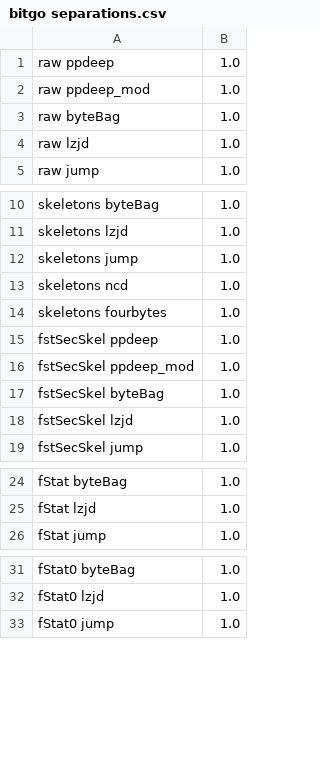
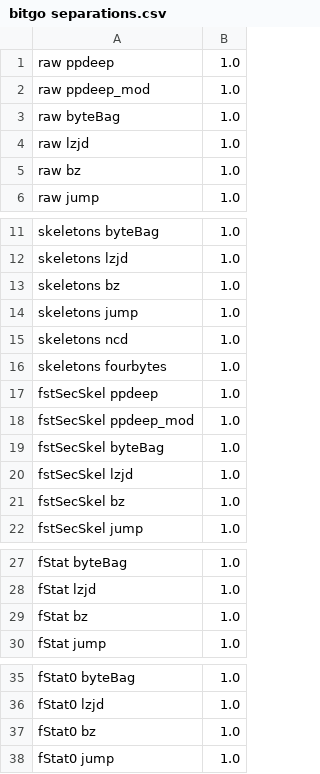
Before and after one commit to mrNuTz/ethereum-contract-similarity, a CSV file: runs/wallets/out/bitgo separations.csv, drawn as a sheet; only a part is shown, gaps mark what is left out; the diff names each change by its address in the sheet, - before the commit and + after, or states it on an @@ line.

```diff
--- a/runs/wallets/out/bitgo separations.csv
+++ b/runs/wallets/out/bitgo separations.csv
+row 5: raw bz | 1.0
+row 13: skeletons bz | 1.0
+row 21: fstSecSkel bz | 1.0
+row 29: fStat bz | 1.0
+row 37: fStat0 bz | 1.0
```
Also changed, not shown: runs/wallets/out/all separations.csv, runs/wallets/out/gavin separations.csv, 30 other files.
